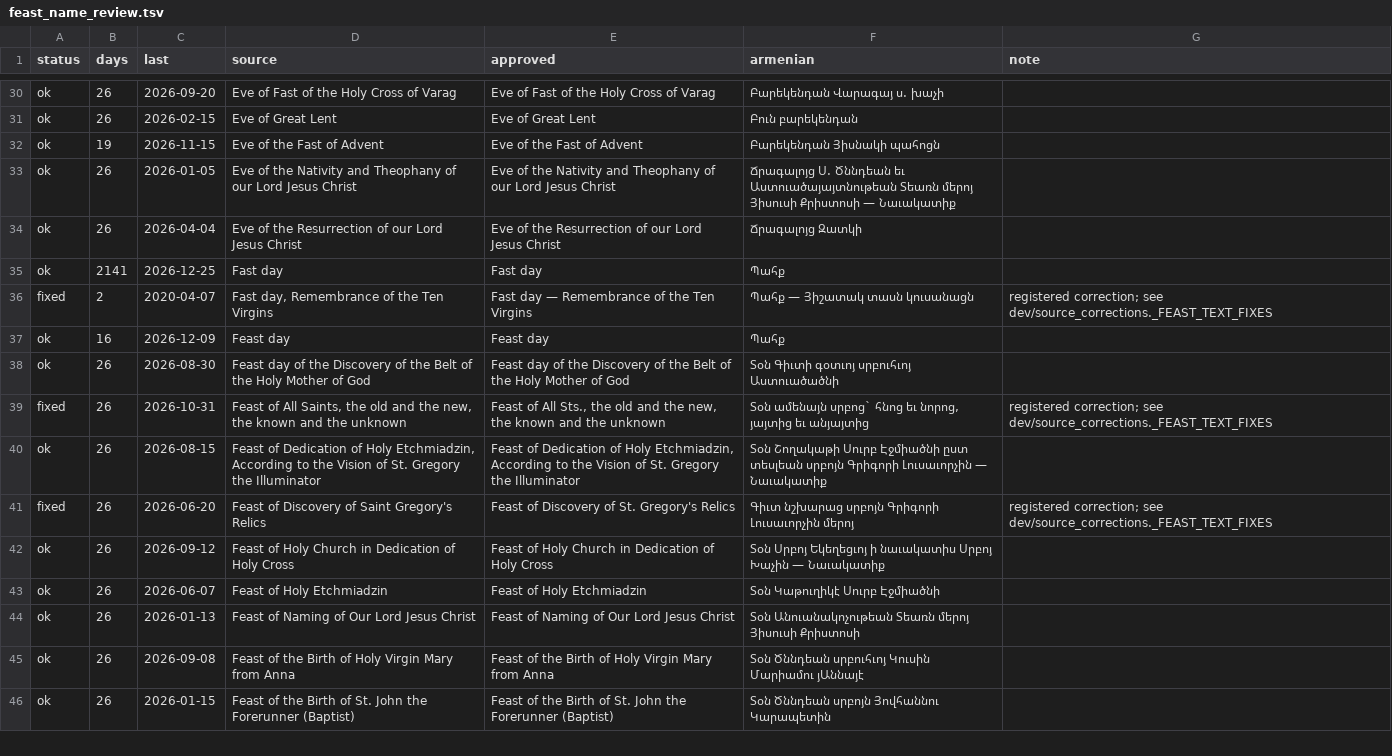
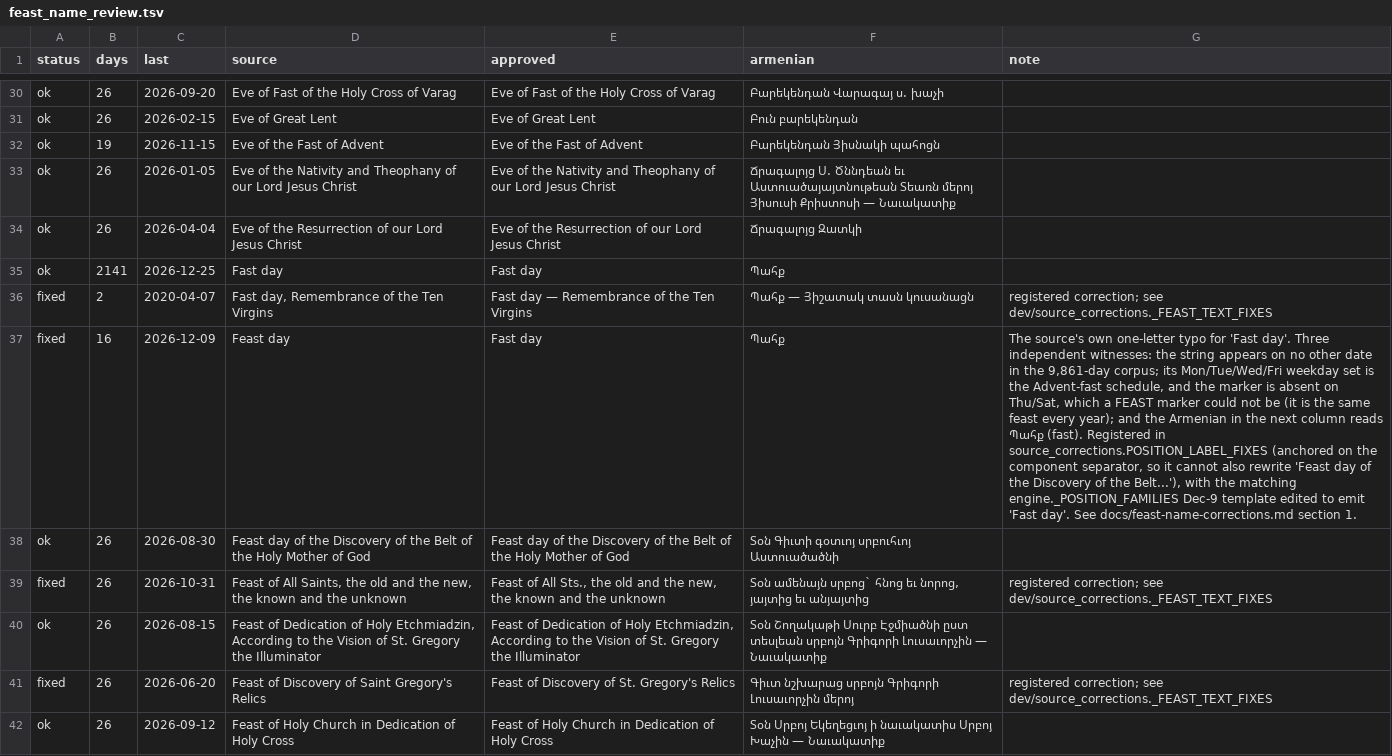
Before and after one commit to andylitalo/armenian-lectionary, a TSV file: dev/feast_name_review.tsv, drawn as a sheet; only a part is shown, gaps mark what is left out; the shorter side is filled out with more unchanged rows; the diff names each change by its address in the sheet, - before the commit and + after, or states it on an @@ line.

```diff
--- a/dev/feast_name_review.tsv
+++ b/dev/feast_name_review.tsv
-A37 (status): ok
+A37 (status): fixed
-E37 (approved): Feast day
+E37 (approved): Fast day
-G37 (note): (empty)
+G37 (note): The source's own one-letter typo for 'Fast day'. Three independent witnesses: the string appears on no other date in the 9,861-day corpus; its Mon/Tue/Wed/Fri weekday set is the Advent-fast schedule, and the marker is absent on Thu/Sat, which a FEAST marker could not be (it is the same feast every year); and the Armenian in the next column reads Պահք (fast). Registered in source_corrections.POSITION_LABEL_FIXES (anchored on the component separator, so it cannot also rewrite 'Feast day of the Discovery of the Belt...'), with the matching engine._POSITION_FAMILIES Dec-9 template edited to emit 'Fast day'. See docs/feast-name-corrections.md section 1.
```
Also changed, not shown: 6 other files.
